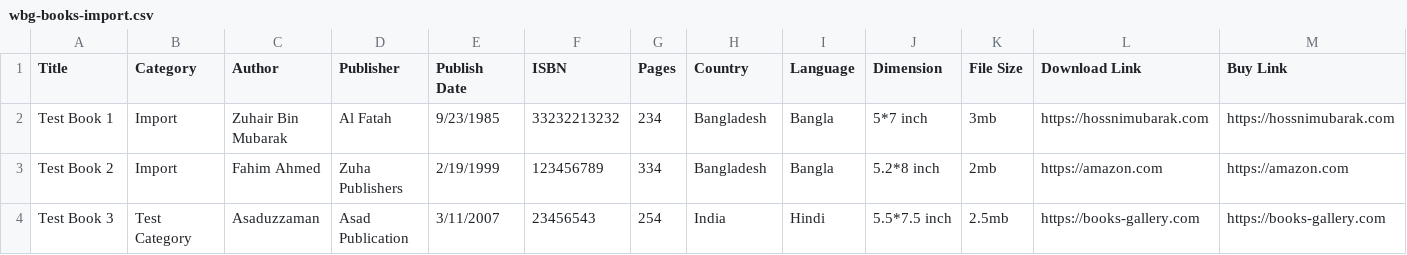
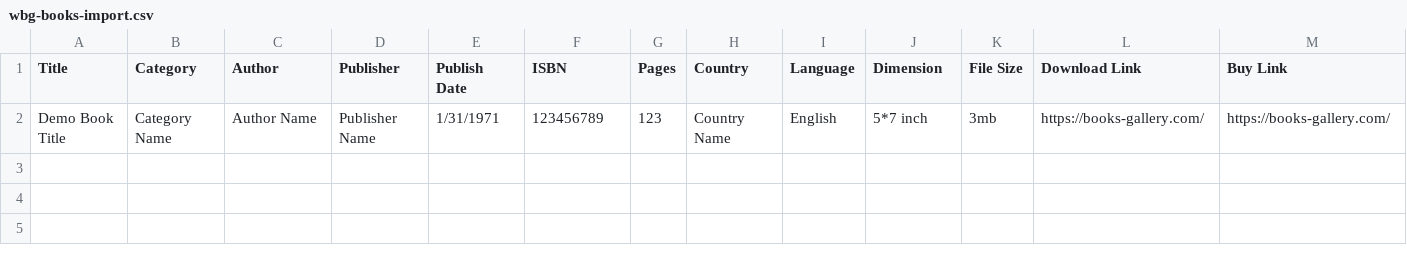
Before and after one commit to GitMubarak/wp-books-gallery-import, a CSV file: assets/wbg-books-import.csv, drawn as a sheet; only a part is shown; removed rows and columns are numbered as before the commit, all else as after; rows hold the shown columns only; the diff names each change by its address in the sheet, - before the commit and + after, or states it on an @@ line.

```diff
--- a/assets/wbg-books-import.csv
+++ b/assets/wbg-books-import.csv
-row 2: Test Book 1 | Import | Zuhair Bin Mubarak | Al Fatah | 9/23/1985 | 33232213232 | 234 | Bangladesh | Bangla | 5*7 inch | 3mb | https://hossnimubarak.com | https://hossnimubarak.com
-row 3: Test Book 2 | Import | Fahim Ahmed | Zuha Publishers | 2/19/1999 | 123456789 | 334 | Bangladesh | Bangla | 5.2*8 inch | 2mb | https://amazon.com | https://amazon.com
-row 4: Test Book 3 | Test Category | Asaduzzaman | Asad Publication | 3/11/2007 | 23456543 | 254 | India | Hindi | 5.5*7.5 inch | 2.5mb | https://books-gallery.com | https://books-gallery.com
+row 2: Demo Book Title | Category Name | Author Name | Publisher Name | 1/31/1971 | 123456789 | 123 | Country Name | English | 5*7 inch | 3mb | https://books-gallery.com/ | https://books-gallery.com/
```
Also changed, not shown: 1 other file.
